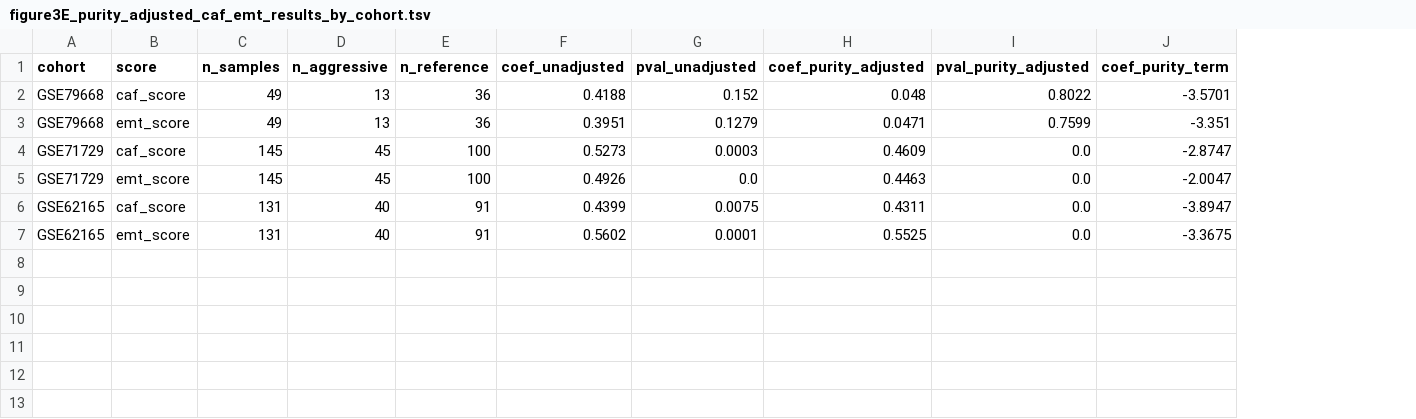
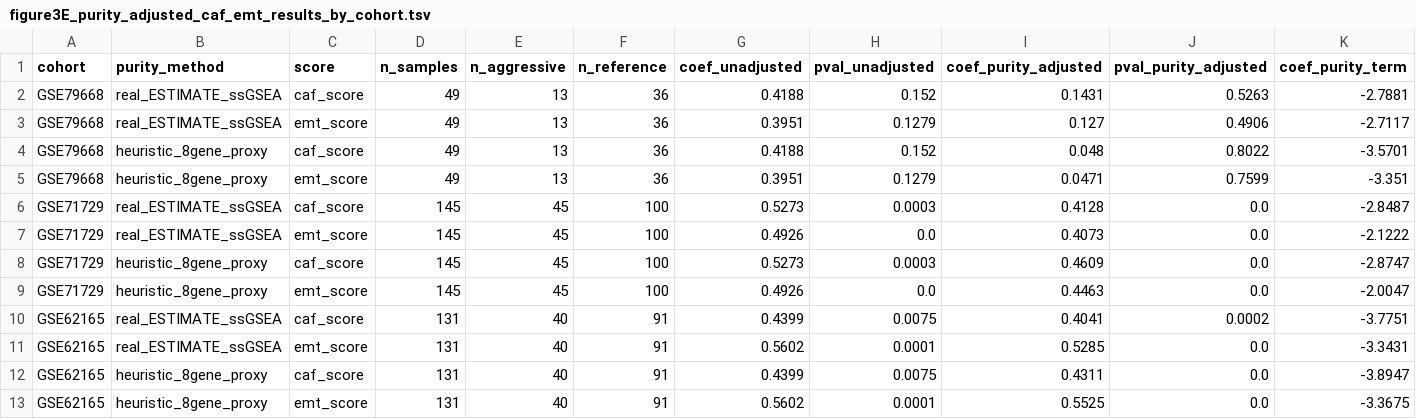
Before and after one commit to Garychen69/pdac_phase3_mechanism, a TSV file: results/tables/figure3E_purity_adjusted_caf_emt_results_by_cohort.tsv, drawn as a sheet; only a part is shown; addresses are those after the commit; rows hold the shown columns only; the diff names each change by its address in the sheet, - before the commit and + after, or states it on an @@ line.

Commit message:
Replace heuristic purity proxy with validated ESTIMATE algorithm
The 8-gene disjoint proxy in deconvolve_bulk_purity.py was non-circular
(fixed 2026-07-06) but still an internally-constructed heuristic rather
than a published, validated deconvolution method. Added
scripts/estimate_purity.R (uses the CRAN tidyestimate package, since the
original R-Forge estimate package is no longer installable) to compute
real ESTIMATE stromal/immune scores for all three Phase 2 bulk cohorts,
and wired the combined estimate score in as the primary purity-adjustment
covariate, keeping the old heuristic proxy for side-by-side comparison.

Result confirms rather than overturns the prior conclusion: CAF/EMT bulk
signals remain highly significant after adjustment in the two
adequately-powered cohorts (GSE71729, GSE62165), with somewhat more
attenuation than the heuristic showed (8-22% vs 1-13% drop) but nowhere
near explaining the effect away.

```diff
--- a/results/tables/figure3E_purity_adjusted_caf_emt_results_by_cohort.tsv
+++ b/results/tables/figure3E_purity_adjusted_caf_emt_results_by_cohort.tsv
+column B (purity_method), rows 4-5: heuristic_8gene_proxy | heuristic_8gene_proxy; rows 8-9: heuristic_8gene_proxy | heuristic_8gene_proxy; rows 12-13: heuristic_8gene_proxy | heuristic_8gene_proxy
+row 2: GSE79668 | real_ESTIMATE_ssGSEA | caf_score | 49 | 13 | 36 | 0.4188 | 0.152 | 0.1431 | 0.5263 | -2.7881
+row 3: GSE79668 | real_ESTIMATE_ssGSEA | emt_score | 49 | 13 | 36 | 0.3951 | 0.1279 | 0.127 | 0.4906 | -2.7117
+row 6: GSE71729 | real_ESTIMATE_ssGSEA | caf_score | 145 | 45 | 100 | 0.5273 | 0.0003 | 0.4128 | 0.0 | -2.8487
+row 7: GSE71729 | real_ESTIMATE_ssGSEA | emt_score | 145 | 45 | 100 | 0.4926 | 0.0 | 0.4073 | 0.0 | -2.1222
+row 10: GSE62165 | real_ESTIMATE_ssGSEA | caf_score | 131 | 40 | 91 | 0.4399 | 0.0075 | 0.4041 | 0.0002 | -3.7751
+row 11: GSE62165 | real_ESTIMATE_ssGSEA | emt_score | 131 | 40 | 91 | 0.5602 | 0.0001 | 0.5285 | 0.0 | -3.3431
```
Also changed, not shown: 4 other files.
